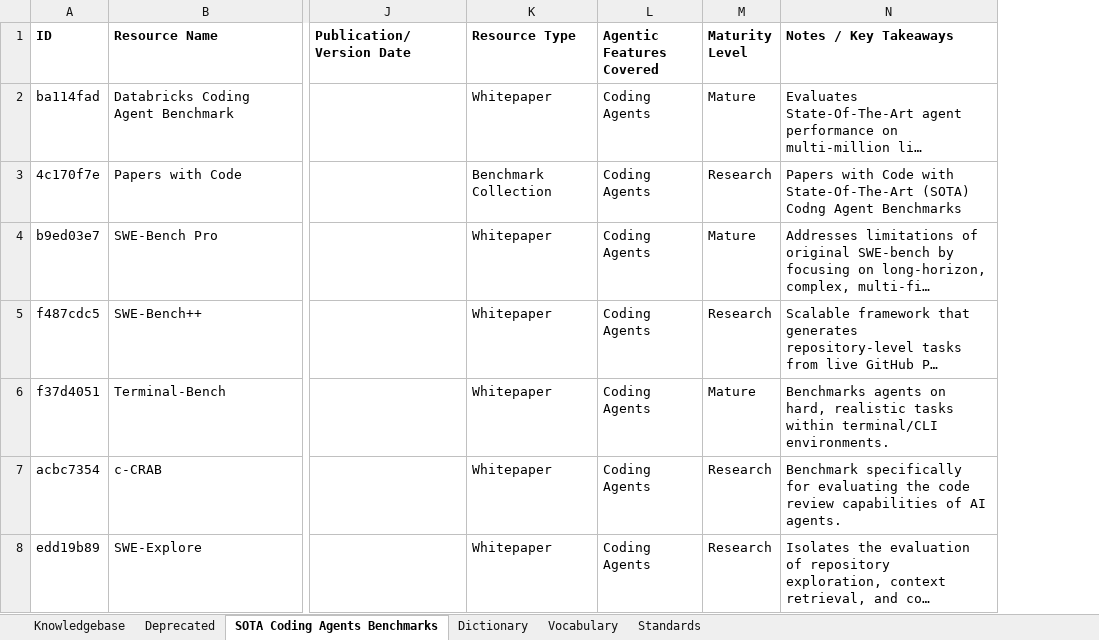
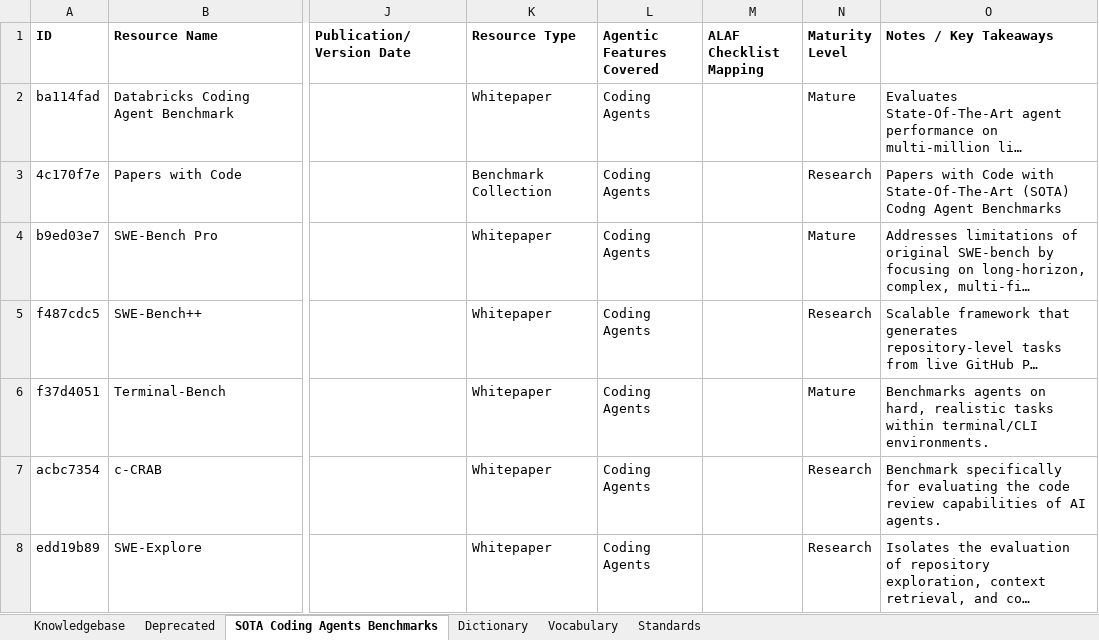
Before and after one commit to MEDGALIA/rda-alaf, an Excel workbook: data/VANTAGE-Technology-Radar.xlsx, sheet SOTA Coding Agents Benchmarks, drawn as a sheet; only a part is shown, gaps mark what is left out; long unchanged cells end in …; values as stored, in another font and other column widths than the file's, no borders; conditional formats not drawn; the diff names each change by its address in the sheet, - before the commit and + after, or states it on an @@ line.

Commit message:
Add ALAF checklist mapping column; update radar; add Google Drive mirror

```diff
--- a/data/VANTAGE-Technology-Radar.xlsx (sheet SOTA Coding Agents Benchmarks)
+++ b/data/VANTAGE-Technology-Radar.xlsx (sheet SOTA Coding Agents Benchmarks)
+column M (ALAF Checklist Mapping), empty
```
Also changed, not shown: sheet Knowledgebase, sheet Deprecated, sheet Vocabulary, sheet Dictionary, 11 other files.
